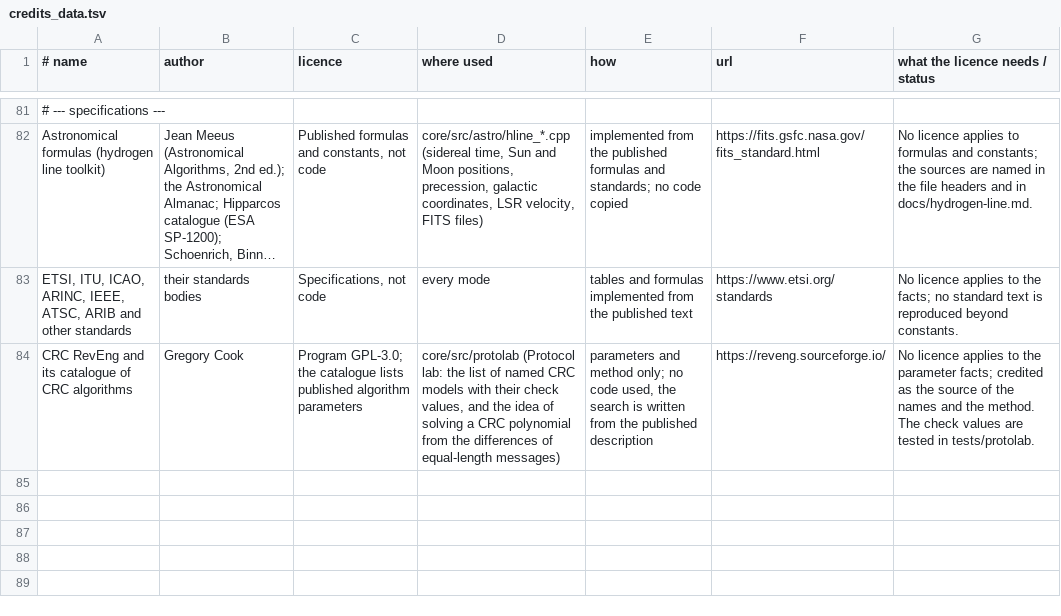
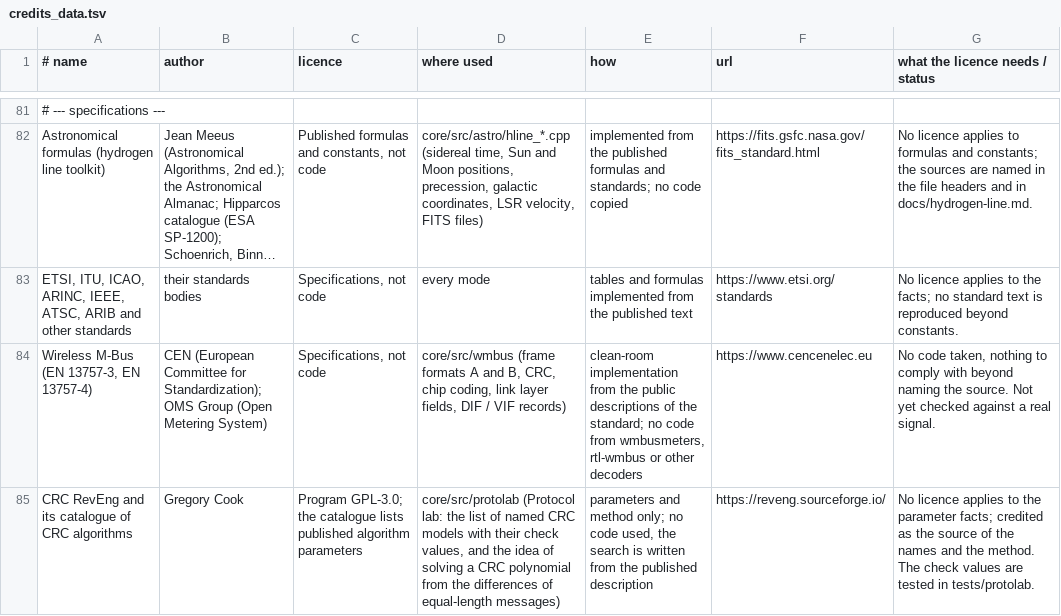
Before and after one commit to 9A4AM/OnAir, a TSV file: tools/credits_data.tsv, drawn as a sheet; only a part is shown, gaps mark what is left out; long unchanged cells end in …; the diff names each change by its address in the sheet, - before the commit and + after, or states it on an @@ line.

```diff
--- a/tools/credits_data.tsv
+++ b/tools/credits_data.tsv
+row 84: Wireless M-Bus (EN 13757-3, EN 13757-4) | CEN (European Committee for Standardization); OMS Group (Open Metering System) | Specifications, not code | core/src/wmbus (frame formats A and B, CRC, chip coding, link layer fields, DIF / VIF records) | clean-room implementation from the public descriptions of the standard; no code from wmbusmeters, rtl-wmbus or other decoders | https://www.cencenelec.eu | No code taken, nothing to comply with beyond naming the source. Not yet checked against a real signal.
```
Also changed, not shown: 44 other files.
